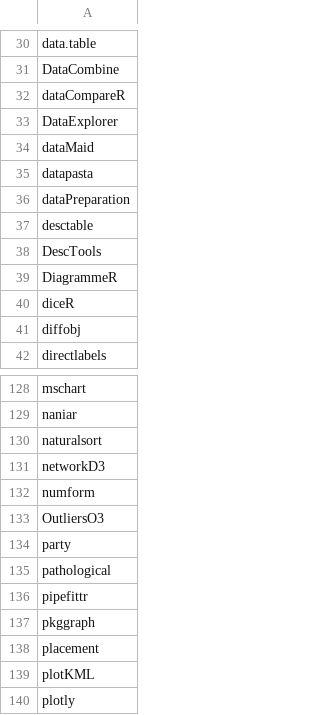
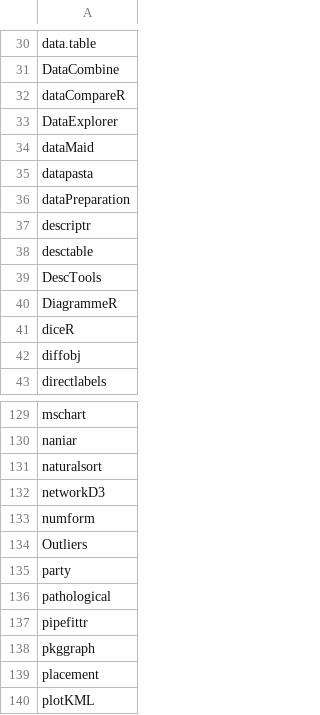
Before and after one commit to verajosemanuel/tidyviz, a CSV file: list.csv, drawn as a sheet; only a part is shown, gaps mark what is left out; the shorter side is filled out with more unchanged rows.

Commit message:
updated

```diff
--- a/list.csv
+++ b/list.csv
@@ -36,2 +36,3 @@ datapasta
 dataPreparation
+descriptr
 desctable
@@ -132,3 +133,3 @@ networkD3
 numform
-OutliersO3
+Outliers
 party
```
